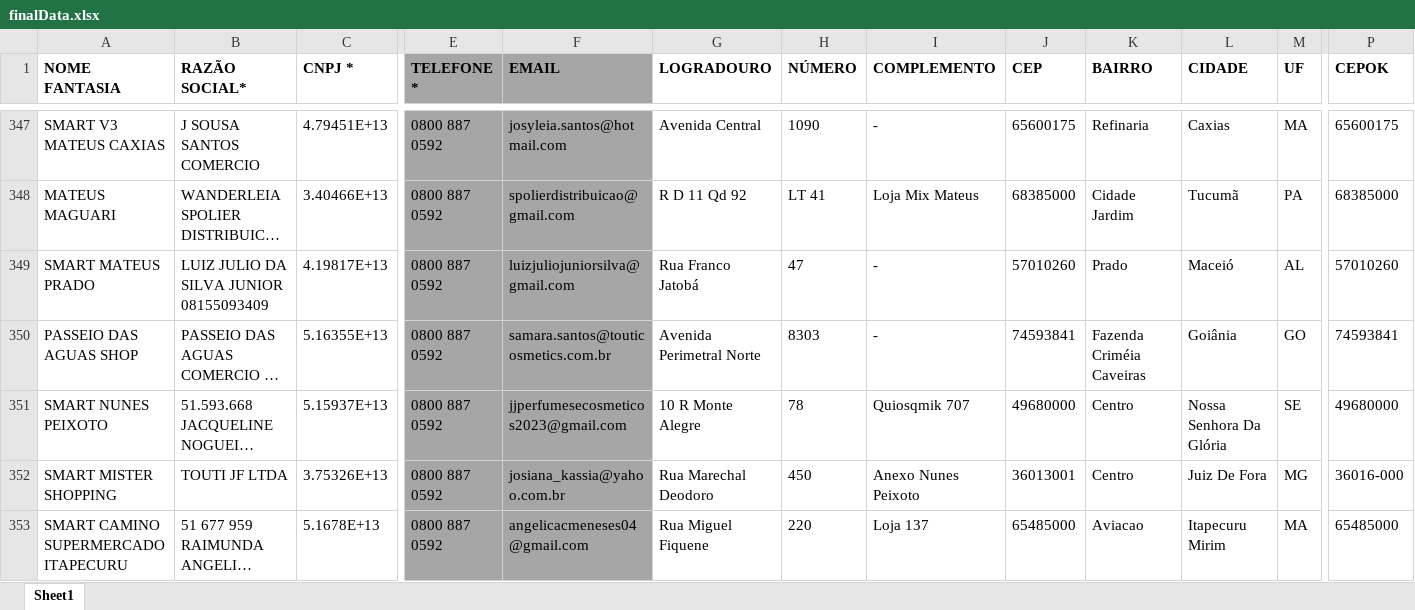
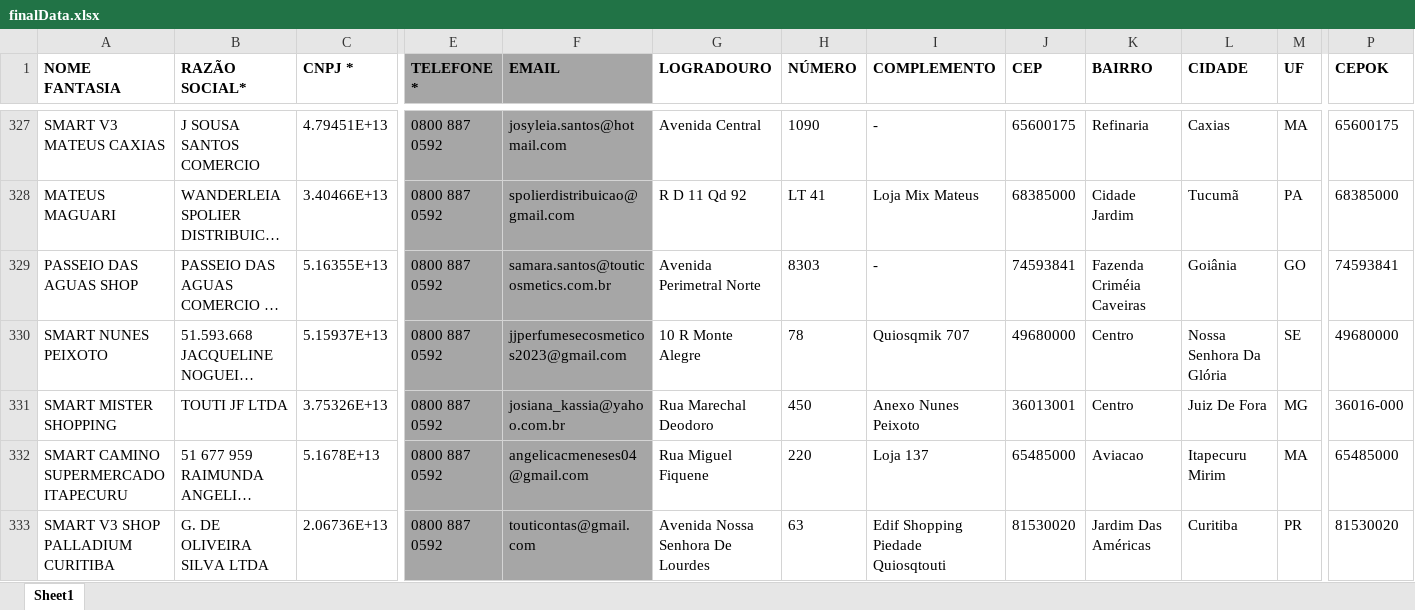
Before and after one commit to userTI10/Touti-franquias, an Excel workbook: finalData.xlsx, sheet Sheet1, drawn as a sheet; only a part is shown, gaps mark what is left out; the shorter side is filled out with more unchanged rows; long unchanged cells end in …; values as stored, in another font and other column widths than the file's, no borders; removed rows and columns are numbered as before the commit, all else as after; rows hold the shown columns only; the diff covers the shown part only; the diff names each change by its address in the sheet, - before the commit and + after, or states it on an @@ line.

```diff
--- a/finalData.xlsx (sheet Sheet1)
+++ b/finalData.xlsx (sheet Sheet1)
-row 349: SMART MATEUS PRADO | LUIZ JULIO DA SILVA JUNIOR 08155093409 | 4.19817E+13 | 0800 887 0592 | luizjuliojuniorsilva@gmail.com | Rua Franco Jatobá | 47 | - | 57010260 | Prado | Maceió | AL | 57010260
```
Also changed, not shown: 42 added rows, 81 removed rows and 1 edited cell elsewhere in this sheet.
